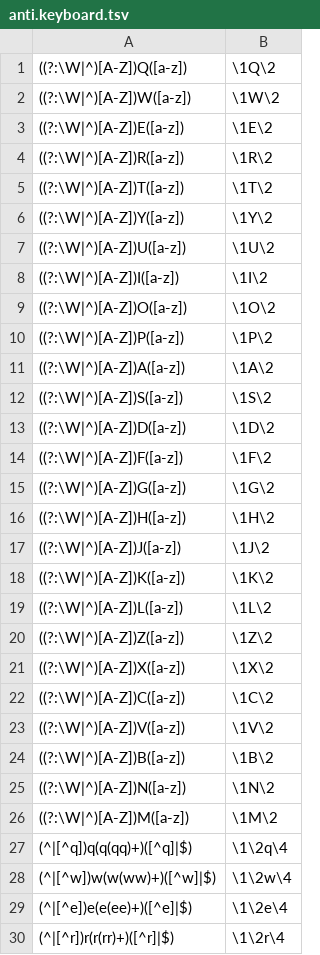
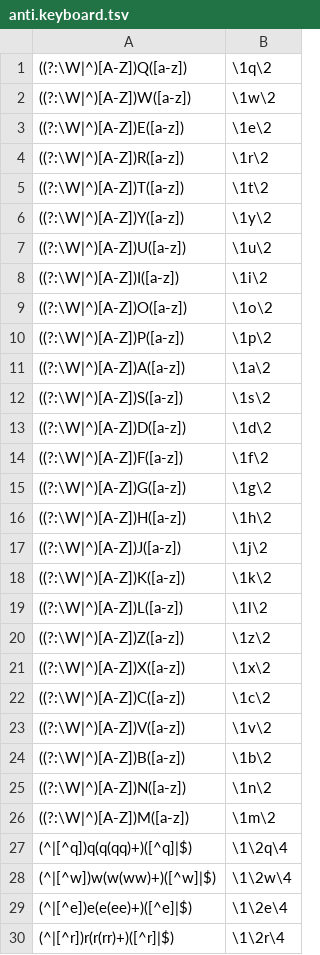
Before and after one commit to NasoohOlabi/Stegasus, a TSV file: anti.keyboard.tsv, drawn as a sheet; only a part is shown.

```diff
--- a/anti.keyboard.tsv
+++ b/anti.keyboard.tsv
@@ -1,27 +1,27 @@
-((?:\W|^)[A-Z])Q([a-z])	\1Q\2
-((?:\W|^)[A-Z])W([a-z])	\1W\2
-((?:\W|^)[A-Z])E([a-z])	\1E\2
-((?:\W|^)[A-Z])R([a-z])	\1R\2
-((?:\W|^)[A-Z])T([a-z])	\1T\2
-((?:\W|^)[A-Z])Y([a-z])	\1Y\2
-((?:\W|^)[A-Z])U([a-z])	\1U\2
-((?:\W|^)[A-Z])I([a-z])	\1I\2
-((?:\W|^)[A-Z])O([a-z])	\1O\2
-((?:\W|^)[A-Z])P([a-z])	\1P\2
-((?:\W|^)[A-Z])A([a-z])	\1A\2
-((?:\W|^)[A-Z])S([a-z])	\1S\2
-((?:\W|^)[A-Z])D([a-z])	\1D\2
-((?:\W|^)[A-Z])F([a-z])	\1F\2
-((?:\W|^)[A-Z])G([a-z])	\1G\2
-((?:\W|^)[A-Z])H([a-z])	\1H\2
-((?:\W|^)[A-Z])J([a-z])	\1J\2
-((?:\W|^)[A-Z])K([a-z])	\1K\2
-((?:\W|^)[A-Z])L([a-z])	\1L\2
-((?:\W|^)[A-Z])Z([a-z])	\1Z\2
-((?:\W|^)[A-Z])X([a-z])	\1X\2
-((?:\W|^)[A-Z])C([a-z])	\1C\2
-((?:\W|^)[A-Z])V([a-z])	\1V\2
-((?:\W|^)[A-Z])B([a-z])	\1B\2
-((?:\W|^)[A-Z])N([a-z])	\1N\2
-((?:\W|^)[A-Z])M([a-z])	\1M\2
+((?:\W|^)[A-Z])Q([a-z])	\1q\2
+((?:\W|^)[A-Z])W([a-z])	\1w\2
+((?:\W|^)[A-Z])E([a-z])	\1e\2
+((?:\W|^)[A-Z])R([a-z])	\1r\2
+((?:\W|^)[A-Z])T([a-z])	\1t\2
+((?:\W|^)[A-Z])Y([a-z])	\1y\2
+((?:\W|^)[A-Z])U([a-z])	\1u\2
+((?:\W|^)[A-Z])I([a-z])	\1i\2
+((?:\W|^)[A-Z])O([a-z])	\1o\2
+((?:\W|^)[A-Z])P([a-z])	\1p\2
+((?:\W|^)[A-Z])A([a-z])	\1a\2
+((?:\W|^)[A-Z])S([a-z])	\1s\2
+((?:\W|^)[A-Z])D([a-z])	\1d\2
+((?:\W|^)[A-Z])F([a-z])	\1f\2
+((?:\W|^)[A-Z])G([a-z])	\1g\2
+((?:\W|^)[A-Z])H([a-z])	\1h\2
+((?:\W|^)[A-Z])J([a-z])	\1j\2
+((?:\W|^)[A-Z])K([a-z])	\1k\2
+((?:\W|^)[A-Z])L([a-z])	\1l\2
+((?:\W|^)[A-Z])Z([a-z])	\1z\2
+((?:\W|^)[A-Z])X([a-z])	\1x\2
+((?:\W|^)[A-Z])C([a-z])	\1c\2
+((?:\W|^)[A-Z])V([a-z])	\1v\2
+((?:\W|^)[A-Z])B([a-z])	\1b\2
+((?:\W|^)[A-Z])N([a-z])	\1n\2
+((?:\W|^)[A-Z])M([a-z])	\1m\2
 (^|[^q])q(q(qq)+)([^q]|$)	\1\2q\4
```
Also changed, not shown: 9 other files.
